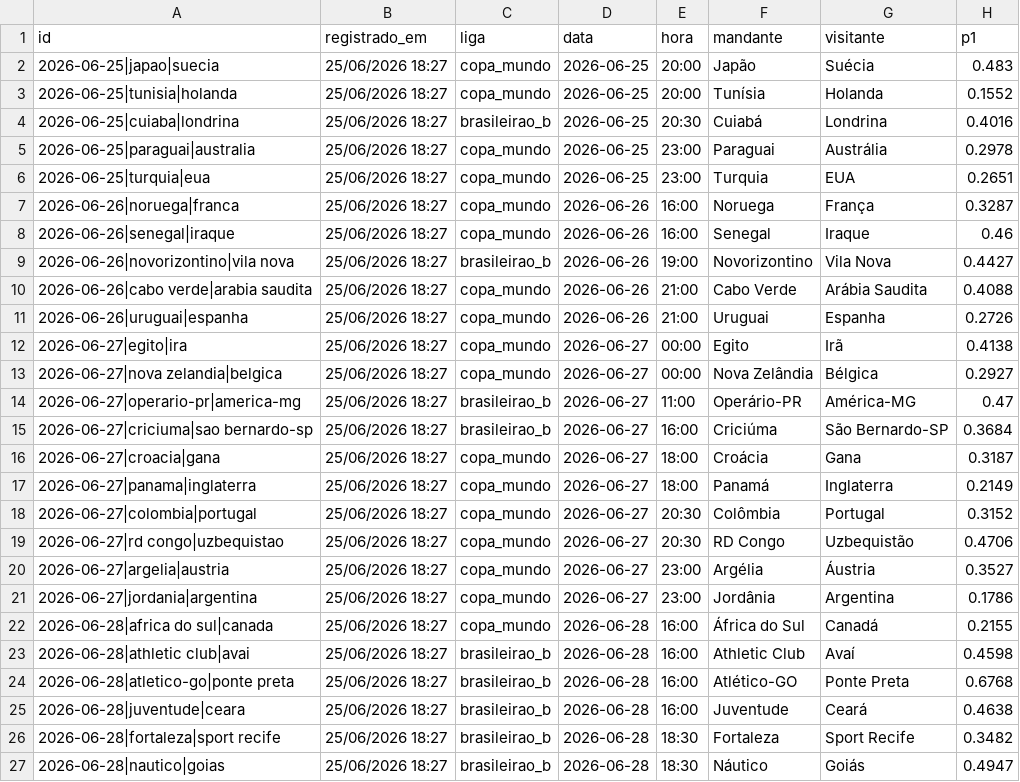
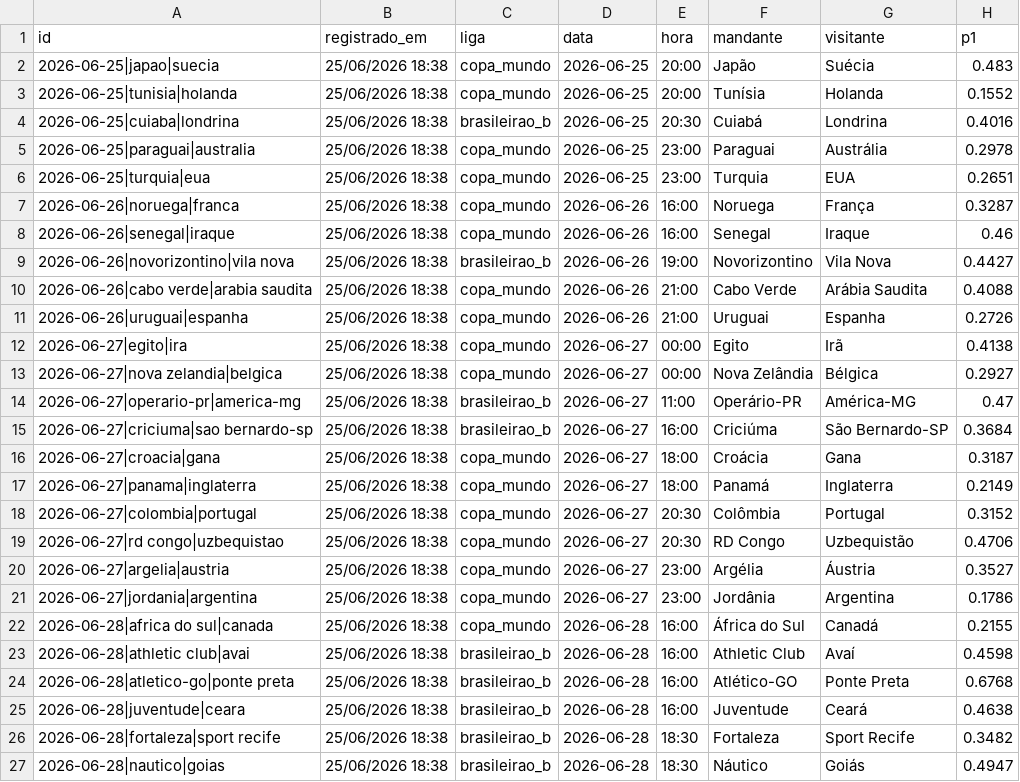
Before and after one commit to Decofb/probabilidades-fc, a CSV file: dados/previsoes_log.csv, drawn as a sheet; only a part is shown; the diff names each change by its address in the sheet, - before the commit and + after, or states it on an @@ line.

```diff
--- a/dados/previsoes_log.csv
+++ b/dados/previsoes_log.csv
-B2:B27 (registrado_em): 25/06/2026 18:27
+B2:B27 (registrado_em): 25/06/2026 18:38
```
Also changed, not shown: dados/copa_mundo_times.csv, 3 other files.
